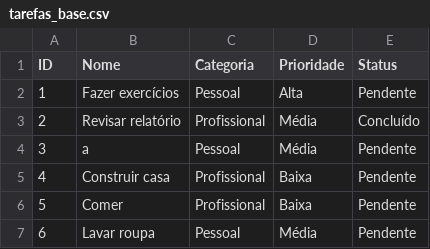
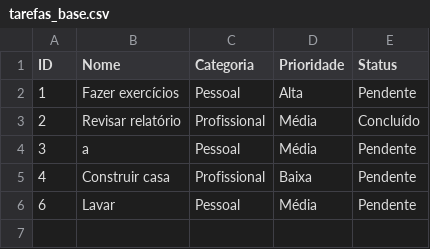
Before and after one commit to victorwingert/ToDoList, a CSV file: tarefas_base.csv, drawn as a sheet.

```diff
--- a/tarefas_base.csv
+++ b/tarefas_base.csv
@@ -5,3 +5,2 @@ ID,Nome,Categoria,Prioridade,Status
 4,Construir casa,Profissional,Baixa,Pendente
-5,Comer,Profissional,Baixa,Pendente
-6,Lavar roupa,Pessoal,Média,Pendente
+6,Lavar,Pessoal,Média,Pendente
```
Also changed, not shown: 16 other files.
